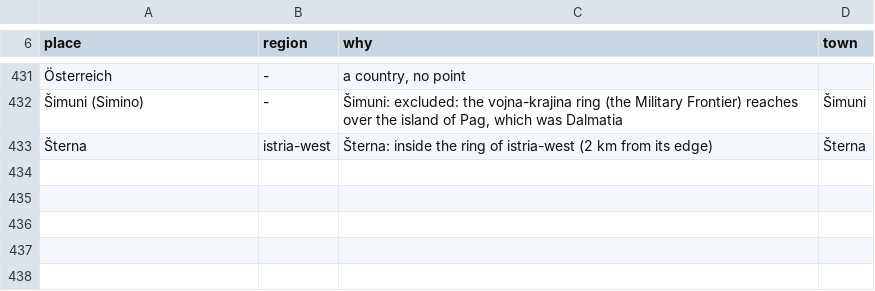
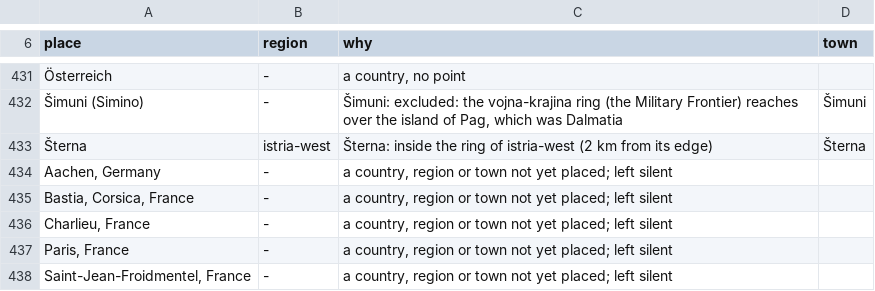
Before and after one commit to daviddef/TheDefranceski, a TSV file: data/era-ground.tsv, drawn as a sheet; only a part is shown, gaps mark what is left out; the diff names each change by its address in the sheet, - before the commit and + after, or states it on an @@ line.

```diff
--- a/data/era-ground.tsv
+++ b/data/era-ground.tsv
+row 434: Aachen, Germany | - | a country, region or town not yet placed; left silent
+row 435: Bastia, Corsica, France | - | a country, region or town not yet placed; left silent
+row 436: Charlieu, France | - | a country, region or town not yet placed; left silent
+row 437: Paris, France | - | a country, region or town not yet placed; left silent
+row 438: Saint-Jean-Froidmentel, France | - | a country, region or town not yet placed; left silent
```
Also changed, not shown: 18 other files.
